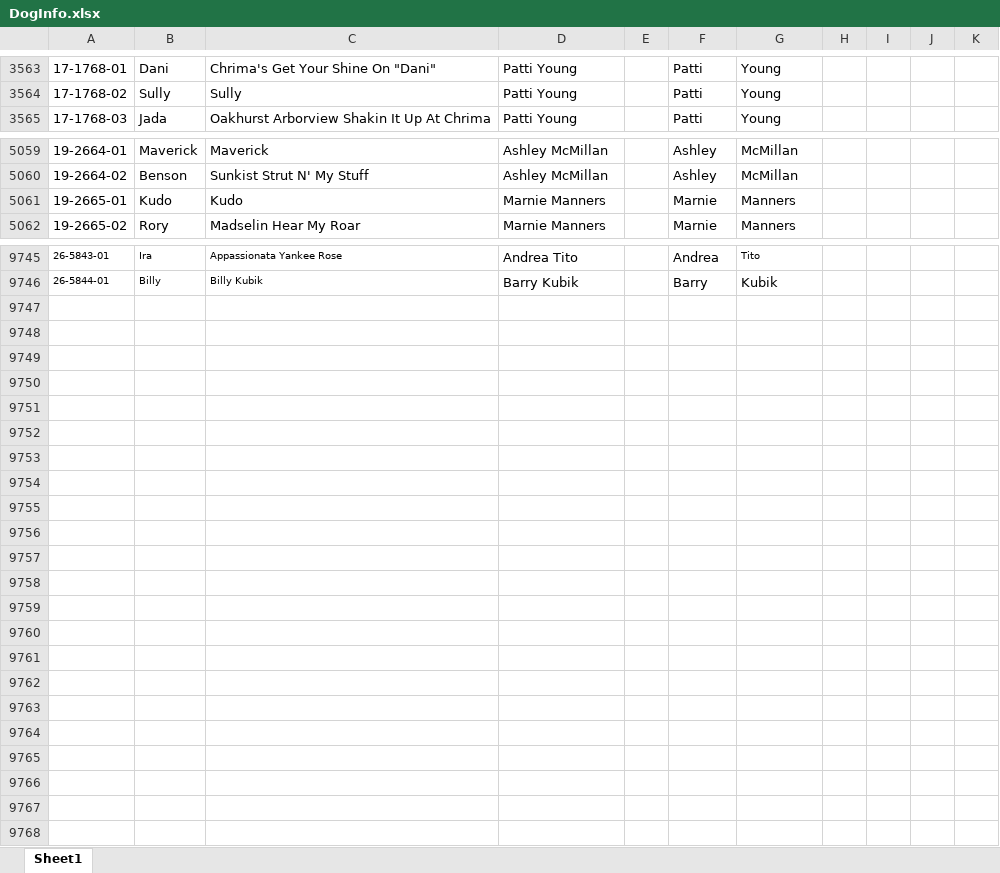
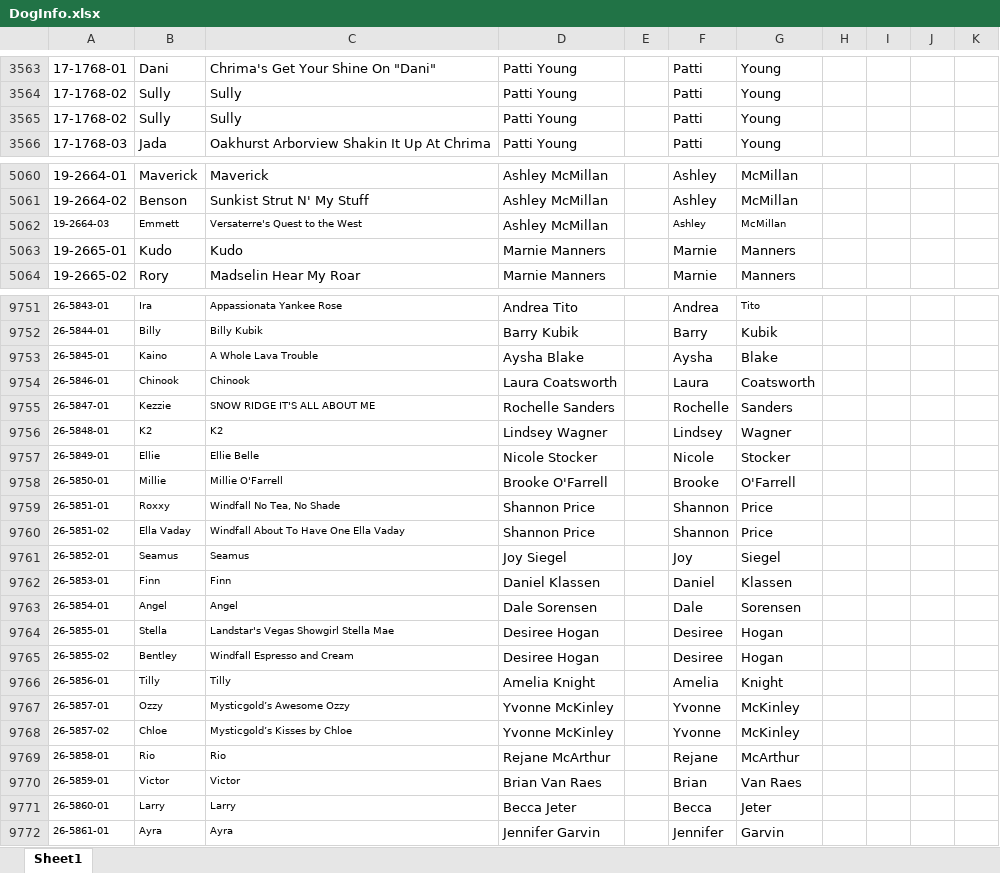
Before and after one commit to Cwagtracker/Tracker, an Excel workbook: DogInfo.xlsx, sheet Sheet1, drawn as a sheet; only a part is shown, gaps mark what is left out; values as stored, in another font and other column widths than the file's, no borders; conditional formats not drawn; the diff covers the shown part only; the diff names each change by its address in the sheet, - before the commit and + after, or states it on an @@ line.

```diff
--- a/DogInfo.xlsx (sheet Sheet1)
+++ b/DogInfo.xlsx (sheet Sheet1)
+row 3565: 17-1768-02 | Sully | Sully | Patti Young |  | Patti | Young
+row 5062: 19-2664-03 | Emmett | Versaterre's Quest to the West | Ashley McMillan |  | Ashley | McMillan
+row 9753: 26-5845-01 | Kaino | A Whole Lava Trouble | Aysha Blake |  | Aysha | Blake
+row 9754: 26-5846-01 | Chinook | Chinook | Laura Coatsworth |  | Laura | Coatsworth
+row 9755: 26-5847-01 | Kezzie | SNOW RIDGE IT'S ALL ABOUT ME | Rochelle Sanders |  | Rochelle | Sanders
+row 9756: 26-5848-01 | K2 | K2 | Lindsey Wagner |  | Lindsey | Wagner
+row 9757: 26-5849-01 | Ellie | Ellie Belle | Nicole Stocker |  | Nicole | Stocker
+row 9758: 26-5850-01 | Millie | Millie O'Farrell | Brooke O'Farrell |  | Brooke | O'Farrell
+row 9759: 26-5851-01 | Roxxy | Windfall No Tea, No Shade | Shannon Price |  | Shannon | Price
+row 9760: 26-5851-02 | Ella Vaday | Windfall About To Have One Ella Vaday | Shannon Price |  | Shannon | Price
+row 9761: 26-5852-01 | Seamus | Seamus | Joy Siegel |  | Joy | Siegel
+row 9762: 26-5853-01 | Finn | Finn | Daniel Klassen |  | Daniel | Klassen
+row 9763: 26-5854-01 | Angel | Angel | Dale Sorensen |  | Dale | Sorensen
+row 9764: 26-5855-01 | Stella | Landstar's Vegas Showgirl Stella Mae | Desiree Hogan |  | Desiree | Hogan
+row 9765: 26-5855-02 | Bentley | Windfall Espresso and Cream | Desiree Hogan |  | Desiree | Hogan
+row 9766: 26-5856-01 | Tilly | Tilly | Amelia Knight |  | Amelia | Knight
+row 9767: 26-5857-01 | Ozzy | Mysticgold’s Awesome Ozzy | Yvonne McKinley |  | Yvonne | McKinley
+row 9768: 26-5857-02 | Chloe | Mysticgold’s Kisses by Chloe | Yvonne McKinley |  | Yvonne | McKinley
+row 9769: 26-5858-01 | Rio | Rio | Rejane McArthur |  | Rejane | McArthur
+row 9770: 26-5859-01 | Victor | Victor | Brian Van Raes |  | Brian | Van Raes
+row 9771: 26-5860-01 | Larry | Larry | Becca Jeter |  | Becca | Jeter
+row 9772: 26-5861-01 | Ayra | Ayra | Jennifer Garvin |  | Jennifer | Garvin
```
Also changed, not shown: 4 added rows and 3 edited cells elsewhere in this sheet, formulas that keep their value, 1 other file.
